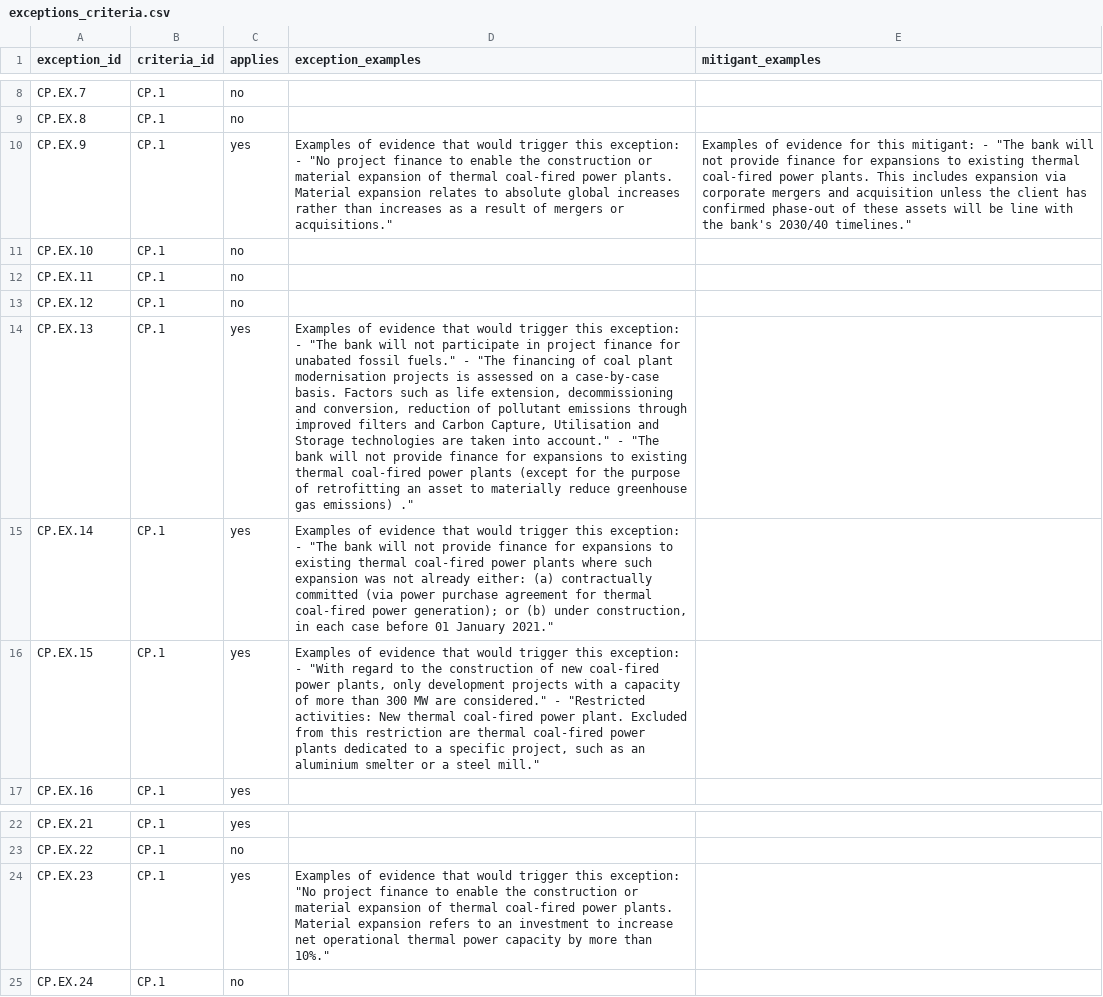
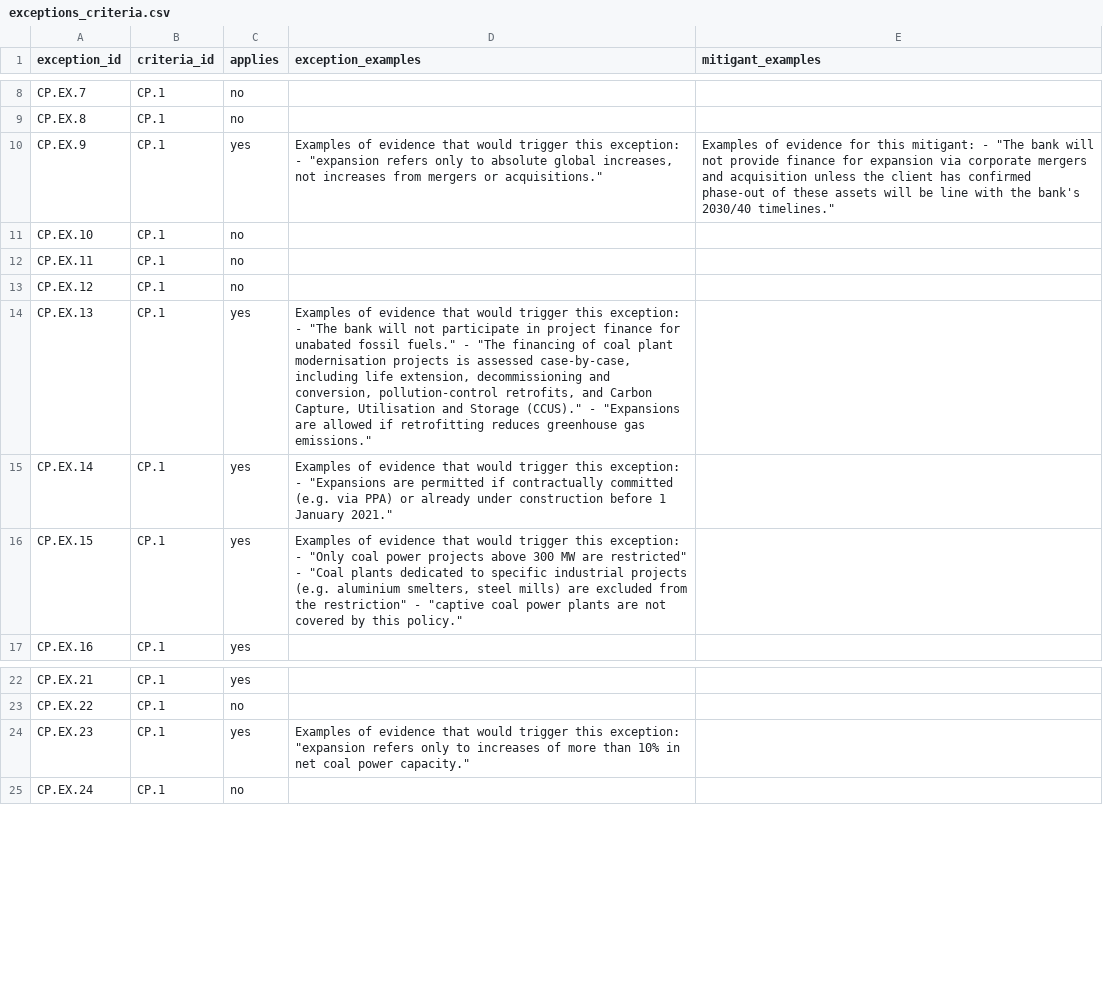
Before and after one commit to XavierL64/ai-policy-assessor, a CSV file: exceptions/exceptions_criteria.csv, drawn as a sheet; only a part is shown, gaps mark what is left out; the diff names each change by its address in the sheet, - before the commit and + after, or states it on an @@ line.

Commit message:
added examples and refined definitions

```diff
--- a/exceptions/exceptions_criteria.csv
+++ b/exceptions/exceptions_criteria.csv
-D10 (exception_examples): …exception: - "No project finance to enable the construction or material expansion of thermal coal-fired power plants. Material expansion relates to absolute global increases rather than increases as a result of mergers or…
+D10 (exception_examples): …exception: - "expansion refers only to absolute global increases, not increases from mergers or…
-E10 (mitigant_examples): …finance for expansions to existing thermal coal-fired power plants. This includes expansion via…
+E10 (mitigant_examples): …finance for expansion via…
-D14 (exception_examples): …is assessed on a case-by-case basis. Factors such as life extension, decommissioning and conversion, reduction of pollutant emissions through improved filters and Carbon Capture, Utilisation and Storage technologies are taken into account." - "The bank will not provide finance for expansions to existing thermal coal-fired power plants (except for the purpose of retrofitting an asset to materially reduce greenhouse gas emissions) ."
+D14 (exception_examples): …is assessed case-by-case, including life extension, decommissioning and conversion, pollution-control retrofits, and Carbon Capture, Utilisation and Storage (CCUS)." - "Expansions are allowed if retrofitting reduces greenhouse gas emissions."
-D15 (exception_examples): …exception: - "The bank will not provide finance for expansions to existing thermal coal-fired power plants where such expansion was not already either: (a) contractually committed (via power purchase agreement for thermal coal-fired power generation); or (b) under construction, in each case before 01 January 2021."
+D15 (exception_examples): …exception: - "Expansions are permitted if contractually committed (e.g. via PPA) or already under construction before 1 January 2021."
-D16 (exception_examples): …exception: - "With regard to the construction of new coal-fired power plants, only development projects with a capacity of more than 300 MW are considered." - "Restricted activities: New thermal coal-fired power plant. Excluded from this restriction are thermal coal-fired power plants dedicated to a specific project, such as an aluminium smelter or a steel mill."
+D16 (exception_examples): …exception: - "Only coal power projects above 300 MW are restricted" - "Coal plants dedicated to specific industrial projects (e.g. aluminium smelters, steel mills) are excluded from the restriction" - "captive coal power plants are not covered by this policy."
-D24 (exception_examples): …this exception: "No project finance to enable the construction or material expansion of thermal coal-fired power plants. Material expansion refers to an investment to increase net operational thermal power capacity by more than 10%."
+D24 (exception_examples): …this exception: "expansion refers only to increases of more than 10% in net coal power capacity."
```
Also changed, not shown: criteria/criteria.csv, exceptions/exceptions.csv, 1 other file.
